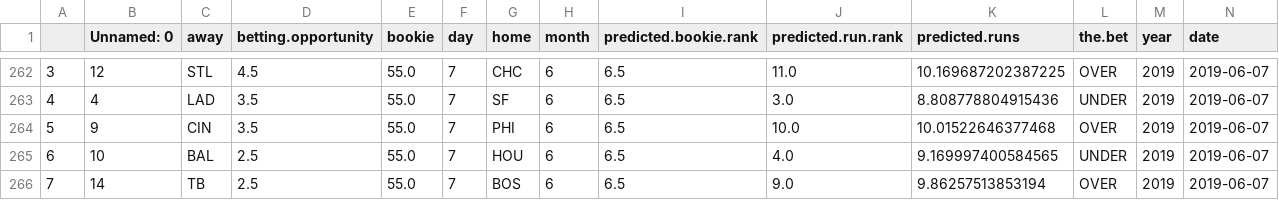
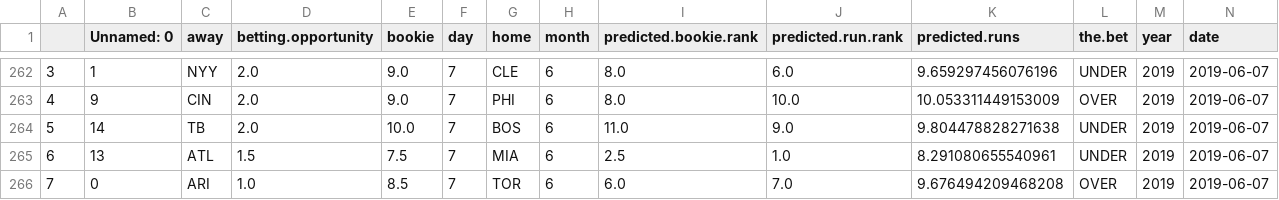
Before and after one commit to kupresanin99/Project423, a CSV file: data/predictions.csv, drawn as a sheet; only a part is shown, gaps mark what is left out; the diff covers the shown part only.

```diff
--- a/data/predictions.csv
+++ b/data/predictions.csv
@@ -262,5 +262,5 @@
-3,12,STL,4.5,55.0,7,CHC,6,6.5,11.0,10.169687202387225,OVER,2019,2019-06-07
-4,4,LAD,3.5,55.0,7,SF,6,6.5,3.0,8.808778804915436,UNDER,2019,2019-06-07
-5,9,CIN,3.5,55.0,7,PHI,6,6.5,10.0,10.01522646377468,OVER,2019,2019-06-07
-6,10,BAL,2.5,55.0,7,HOU,6,6.5,4.0,9.169997400584565,UNDER,2019,2019-06-07
-7,14,TB,2.5,55.0,7,BOS,6,6.5,9.0,9.86257513853194,OVER,2019,2019-06-07
+3,1,NYY,2.0,9.0,7,CLE,6,8.0,6.0,9.659297456076196,UNDER,2019,2019-06-07
+4,9,CIN,2.0,9.0,7,PHI,6,8.0,10.0,10.053311449153009,OVER,2019,2019-06-07
+5,14,TB,2.0,10.0,7,BOS,6,11.0,9.0,9.804478828271638,UNDER,2019,2019-06-07
+6,13,ATL,1.5,7.5,7,MIA,6,2.5,1.0,8.291080655540961,UNDER,2019,2019-06-07
+7,0,ARI,1.0,8.5,7,TOR,6,6.0,7.0,9.676494209468208,OVER,2019,2019-06-07
```
Also changed, not shown: 58 edited cells elsewhere in this file, data/daily_predictions/predictions_6_7.csv, data/results.csv, 1 other file.
